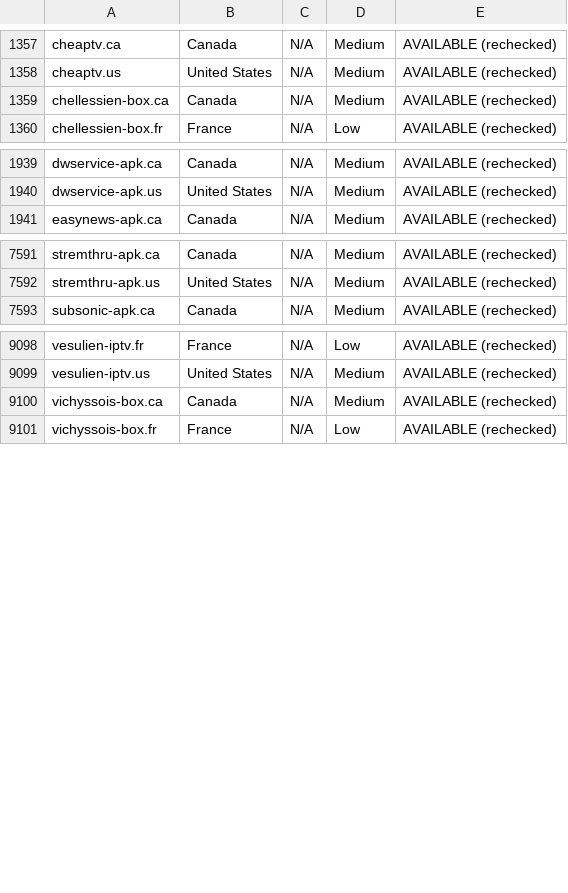
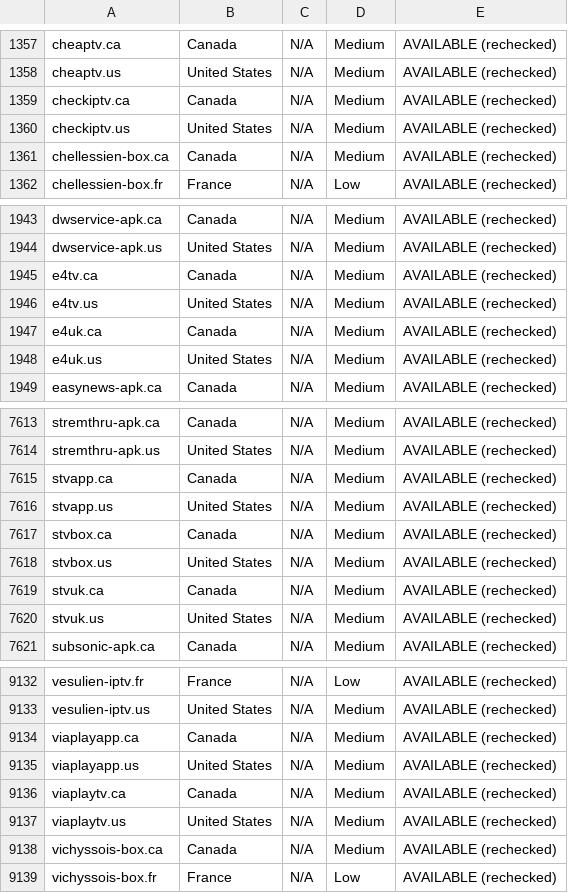
Before and after one commit to CryptoNews24/edit, a CSV file: research/iptv-seo/canva/iptv-domains-canva-import.csv, drawn as a sheet; only a part is shown, gaps mark what is left out; the diff covers the shown part only; the diff names each change by its address in the sheet, - before the commit and + after, or states it on an @@ line.

```diff
--- a/research/iptv-seo/canva/iptv-domains-canva-import.csv
+++ b/research/iptv-seo/canva/iptv-domains-canva-import.csv
+row 1359: checkiptv.ca | Canada | N/A | Medium | AVAILABLE (rechecked)
+row 1360: checkiptv.us | United States | N/A | Medium | AVAILABLE (rechecked)
+row 1945: e4tv.ca | Canada | N/A | Medium | AVAILABLE (rechecked)
+row 1946: e4tv.us | United States | N/A | Medium | AVAILABLE (rechecked)
+row 1947: e4uk.ca | Canada | N/A | Medium | AVAILABLE (rechecked)
+row 1948: e4uk.us | United States | N/A | Medium | AVAILABLE (rechecked)
+row 7615: stvapp.ca | Canada | N/A | Medium | AVAILABLE (rechecked)
+row 7616: stvapp.us | United States | N/A | Medium | AVAILABLE (rechecked)
+row 7617: stvbox.ca | Canada | N/A | Medium | AVAILABLE (rechecked)
+row 7618: stvbox.us | United States | N/A | Medium | AVAILABLE (rechecked)
+row 7619: stvuk.ca | Canada | N/A | Medium | AVAILABLE (rechecked)
+row 7620: stvuk.us | United States | N/A | Medium | AVAILABLE (rechecked)
+row 9134: viaplayapp.ca | Canada | N/A | Medium | AVAILABLE (rechecked)
+row 9135: viaplayapp.us | United States | N/A | Medium | AVAILABLE (rechecked)
+row 9136: viaplaytv.ca | Canada | N/A | Medium | AVAILABLE (rechecked)
+row 9137: viaplaytv.us | United States | N/A | Medium | AVAILABLE (rechecked)
```
Also changed, not shown: 22 added rows elsewhere in this file, research/iptv-seo/taken_not_available.csv, 9 other files.
